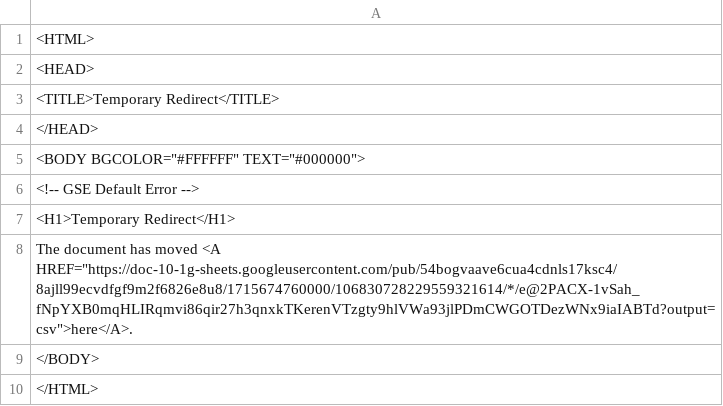
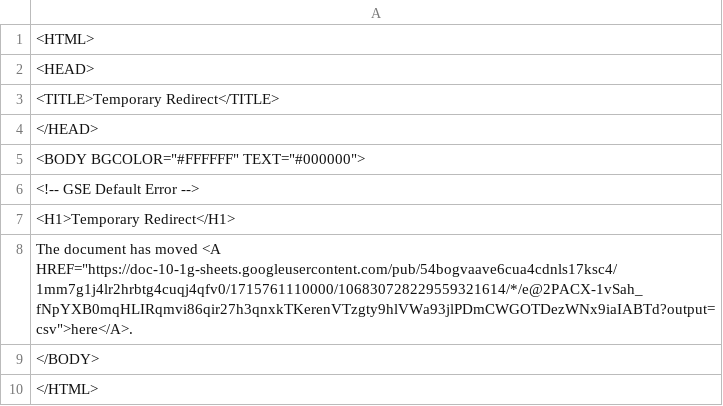
Before and after one commit to Cantaloupe2/github-action-csv-update-demo, a CSV file: data/childcare_locations.csv, drawn as a sheet.

```diff
--- a/data/childcare_locations.csv
+++ b/data/childcare_locations.csv
@@ -7,3 +7,3 @@
 <H1>Temporary Redirect</H1>
-The document has moved <A HREF="https://doc-10-1g-sheets.googleusercontent.com/pub/54bogvaave6cua4cdnls17ksc4/8ajll99ecvdfgf9m2f6826e8u8/1715674760000/106830728229559321614/*/e@2PACX-1vSah_fNpYXB0mqHLIRqmvi86qir27h3qnxkTKerenVTzgty9hlVWa93jlPDmCWGOTDezWNx9iaIABTd?output=csv">here</A>.
+The document has moved <A HREF="https://doc-10-1g-sheets.googleusercontent.com/pub/54bogvaave6cua4cdnls17ksc4/1mm7g1j4lr2hrbtg4cuqj4qfv0/1715761110000/106830728229559321614/*/e@2PACX-1vSah_fNpYXB0mqHLIRqmvi86qir27h3qnxkTKerenVTzgty9hlVWa93jlPDmCWGOTDezWNx9iaIABTd?output=csv">here</A>.
 </BODY>
```
